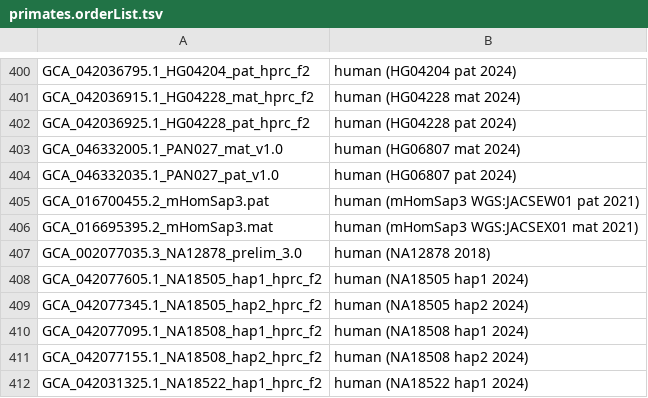
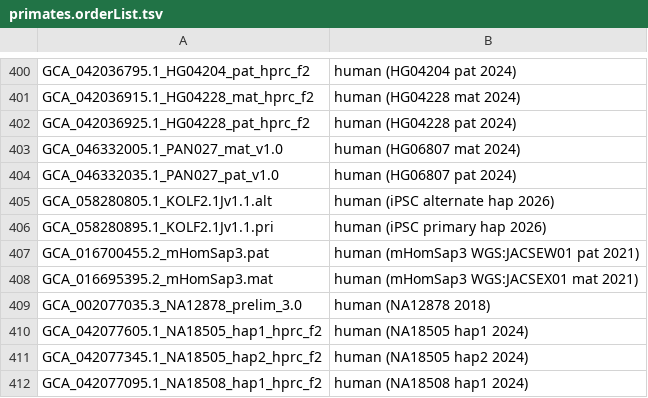
Before and after one commit to ucscGenomeBrowser/kent, a TSV file: src/hg/makeDb/doc/primatesAsmHub/primates.orderList.tsv, drawn as a sheet; only a part is shown, gaps mark what is left out; the shorter side is filled out with more unchanged rows; the diff names each change by its address in the sheet, - before the commit and + after, or states it on an @@ line.

```diff
--- a/src/hg/makeDb/doc/primatesAsmHub/primates.orderList.tsv
+++ b/src/hg/makeDb/doc/primatesAsmHub/primates.orderList.tsv
+row 405: GCA_058280805.1_KOLF2.1Jv1.1.alt | human (iPSC alternate hap 2026)
+row 406: GCA_058280895.1_KOLF2.1Jv1.1.pri | human (iPSC primary hap 2026)
```
Also changed, not shown: src/hg/makeDb/doc/invertebrateAsmHub/invertebrate.orderList.tsv, src/hg/makeDb/doc/mammalsAsmHub/mammals.orderList.tsv, 1 other file.
